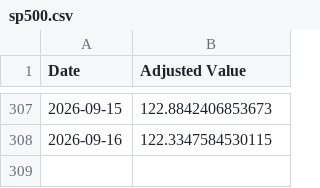
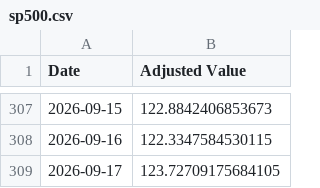
Before and after one commit to sensware/ChatGPT-Micro-Cap, a CSV file: Frontend/Baseline CSVs/sp500.csv, drawn as a sheet; only a part is shown, gaps mark what is left out; the diff names each change by its address in the sheet, - before the commit and + after, or states it on an @@ line.

```diff
--- a/Frontend/Baseline CSVs/sp500.csv
+++ b/Frontend/Baseline CSVs/sp500.csv
+row 309: 2026-09-17 | 123.72709175684105
```
Also changed, not shown: Frontend/Baseline CSVs/russell.csv, Scripts and CSV Files/Daily Updates.csv, 1 other file.
